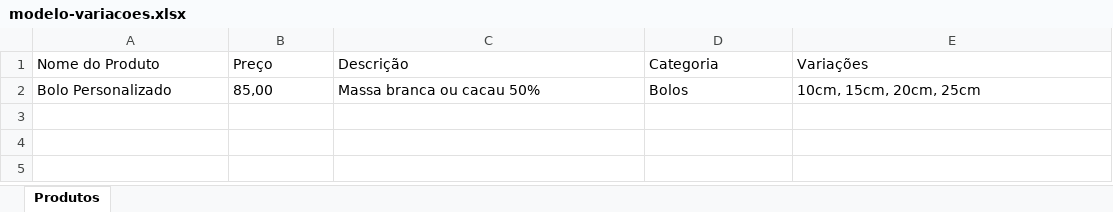
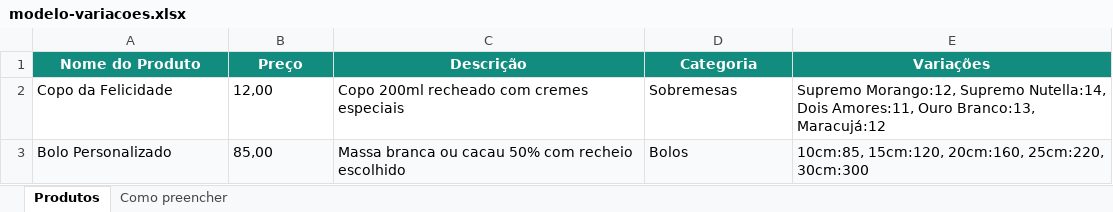
Before and after one commit to joaoguiilhermeJ/ZAPCATALOGO, an Excel workbook: public/modelos/modelo-variacoes.xlsx, sheet Produtos, drawn as a sheet; values as stored, in another font and other column widths than the file's, no borders; addresses are those after the commit; the diff names each change by its address in the sheet, - before the commit and + after, or states it on an @@ line.

```diff
--- a/public/modelos/modelo-variacoes.xlsx (sheet Produtos)
+++ b/public/modelos/modelo-variacoes.xlsx (sheet Produtos)
+sheet tab: Como preencher
@@ A1:E1 fill: none → #128C7E, bold: off → on, text colour: black → #FFFFFF, alignment: left → center @@
+row 2: Copo da Felicidade | 12,00 | Copo 200ml recheado com cremes especiais | Sobremesas | Supremo Morango:12, Supremo Nutella:14, Dois Amores:11, Ouro Branco:13, Maracujá:12
-A3:E3 fill: none
+A3:E3 fill: #F8FAFC
-C3 (Descrição): Massa branca ou cacau 50%
+C3 (Descrição): Massa branca ou cacau 50% com recheio escolhido
-E3 (Variações): 10cm, 15cm, 20cm, 25cm
+E3 (Variações): 10cm:85, 15cm:120, 20cm:160, 25cm:220, 30cm:300
```
Also changed, not shown: public/modelos/modelo-completo.xlsx, public/modelos/modelo-simples.xlsx, 11 other files.
